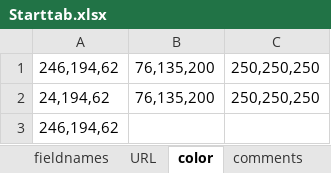
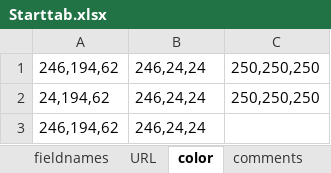
Before and after one commit to bio-century/Actionbutton-Dashboard, an Excel workbook: src/main/resources/spreadsheetFiles/Starttab.xlsx, sheet color, drawn as a sheet; values as stored, in another font and other column widths than the file's, no borders; the diff names each change by its address in the sheet, - before the commit and + after, or states it on an @@ line.

```diff
--- a/src/main/resources/spreadsheetFiles/Starttab.xlsx (sheet color)
+++ b/src/main/resources/spreadsheetFiles/Starttab.xlsx (sheet color)
-B1:B2: 76,135,200
+B1:B2: 246,24,24
-B3: (empty)
+B3: 246,24,24
```
Also changed, not shown: sheet comments, sheet fieldnames, sheet URL, other sheet tabs, src/main/resources/spreadsheetFiles/Internet.xlsx, src/main/resources/spreadsheetFiles/SSD local.xlsx, 57 other files.
